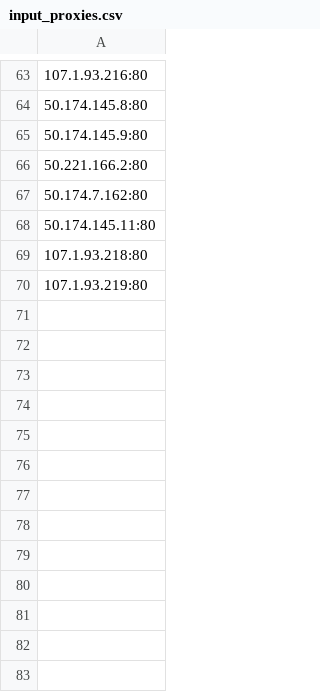
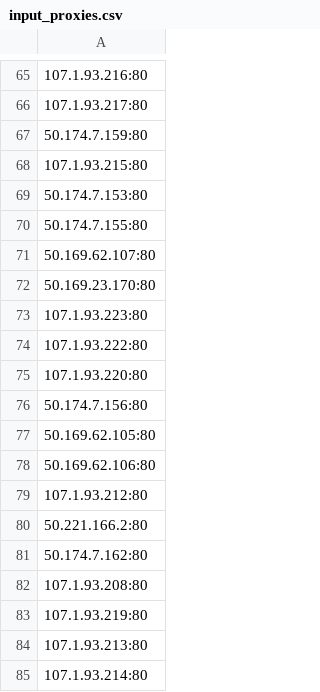
Before and after one commit to EntireMusic/OpenSource, a CSV file: proxy-checker/input_proxies.csv, drawn as a sheet; only a part is shown, gaps mark what is left out; the diff covers the shown part only.

```diff
--- a/proxy-checker/input_proxies.csv
+++ b/proxy-checker/input_proxies.csv
@@ -63,8 +65,21 @@
 107.1.93.216:80
-50.174.145.8:80
-50.174.145.9:80
+107.1.93.217:80
+50.174.7.159:80
+107.1.93.215:80
+50.174.7.153:80
+50.174.7.155:80
+50.169.62.107:80
+50.169.23.170:80
+107.1.93.223:80
+107.1.93.222:80
+107.1.93.220:80
+50.174.7.156:80
+50.169.62.105:80
+50.169.62.106:80
+107.1.93.212:80
 50.221.166.2:80
 50.174.7.162:80
-50.174.145.11:80
-107.1.93.218:80
+107.1.93.208:80
 107.1.93.219:80
+107.1.93.213:80
+107.1.93.214:80
```
Also changed, not shown: 99 added rows, 8 removed rows, 16 moved rows and 5 edited cells elsewhere in this file, 2 other files.
